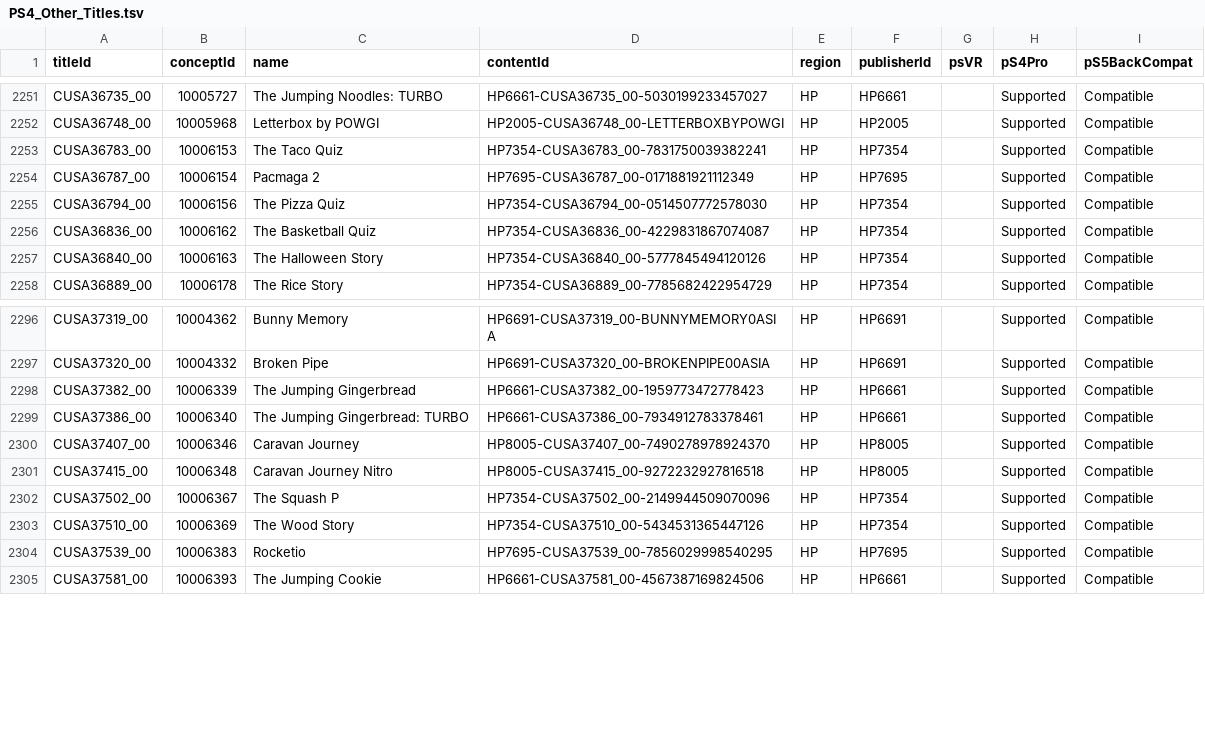
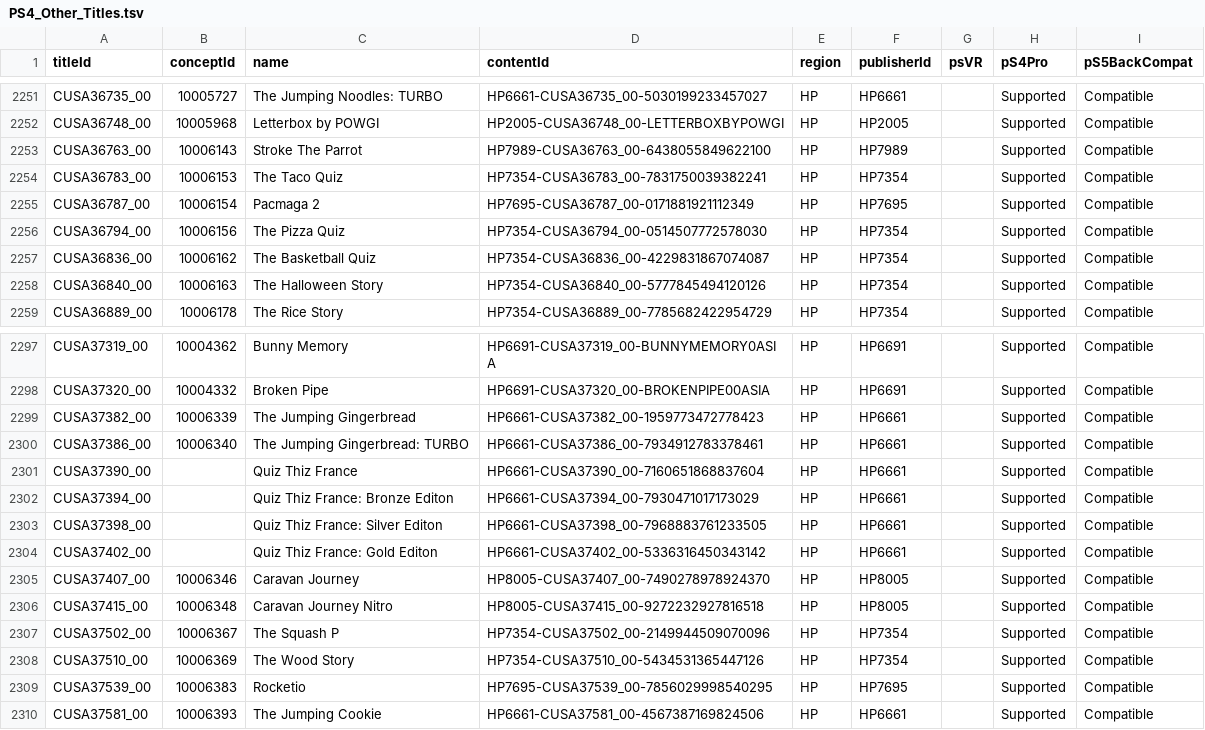
Before and after one commit to andshrew/PlayStation-Titles, a TSV file: Region/Other/PS4_Other_Titles.tsv, drawn as a sheet; only a part is shown, gaps mark what is left out.

```diff
--- a/Region/Other/PS4_Other_Titles.tsv
+++ b/Region/Other/PS4_Other_Titles.tsv
@@ -2252,2 +2252,3 @@ CUSA36735_00	10005727	The Jumping Noodles: TURBO	HP6661-CUSA36735_00-50301992334
 CUSA36748_00	10005968	Letterbox by POWGI	HP2005-CUSA36748_00-LETTERBOXBYPOWGI	HP	HP2005		Supported	Compatible
+CUSA36763_00	10006143	Stroke The Parrot	HP7989-CUSA36763_00-6438055849622100	HP	HP7989		Supported	Compatible
 CUSA36783_00	10006153	The Taco Quiz	HP7354-CUSA36783_00-7831750039382241	HP	HP7354		Supported	Compatible
@@ -2299,2 +2300,6 @@ CUSA37382_00	10006339	The Jumping Gingerbread	HP6661-CUSA37382_00-19597734727784
 CUSA37386_00	10006340	The Jumping Gingerbread: TURBO	HP6661-CUSA37386_00-7934912783378461	HP	HP6661		Supported	Compatible
+CUSA37390_00		Quiz Thiz France	HP6661-CUSA37390_00-7160651868837604	HP	HP6661		Supported	Compatible
+CUSA37394_00		Quiz Thiz France: Bronze Editon	HP6661-CUSA37394_00-7930471017173029	HP	HP6661		Supported	Compatible
+CUSA37398_00		Quiz Thiz France: Silver Editon	HP6661-CUSA37398_00-7968883761233505	HP	HP6661		Supported	Compatible
+CUSA37402_00		Quiz Thiz France: Gold Editon	HP6661-CUSA37402_00-5336316450343142	HP	HP6661		Supported	Compatible
 CUSA37407_00	10006346	Caravan Journey	HP8005-CUSA37407_00-7490278978924370	HP	HP8005		Supported	Compatible
```
Also changed, not shown: Region/America/PS4_UP_Titles.tsv, Region/Europe/PS4_EP_Titles.tsv, 20 other files.
